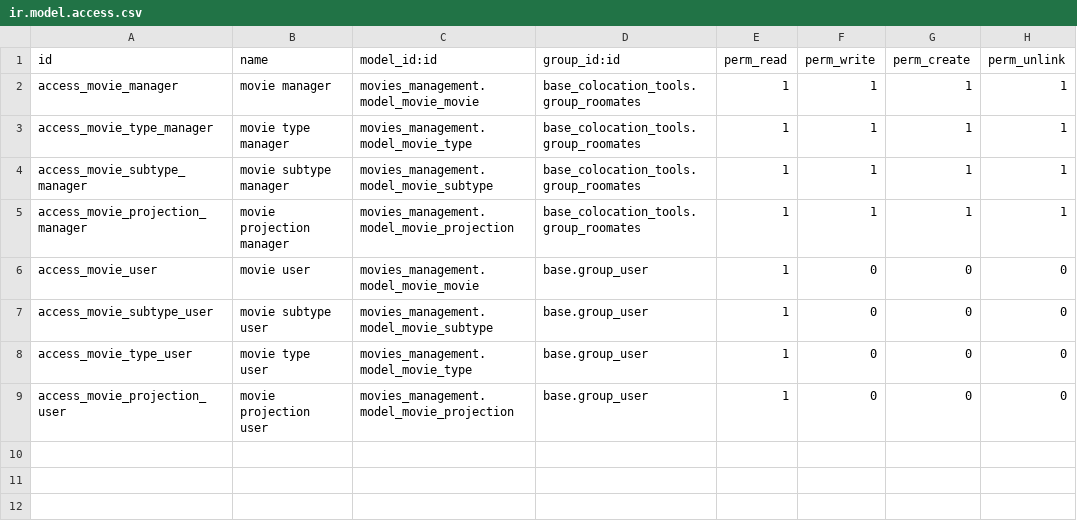
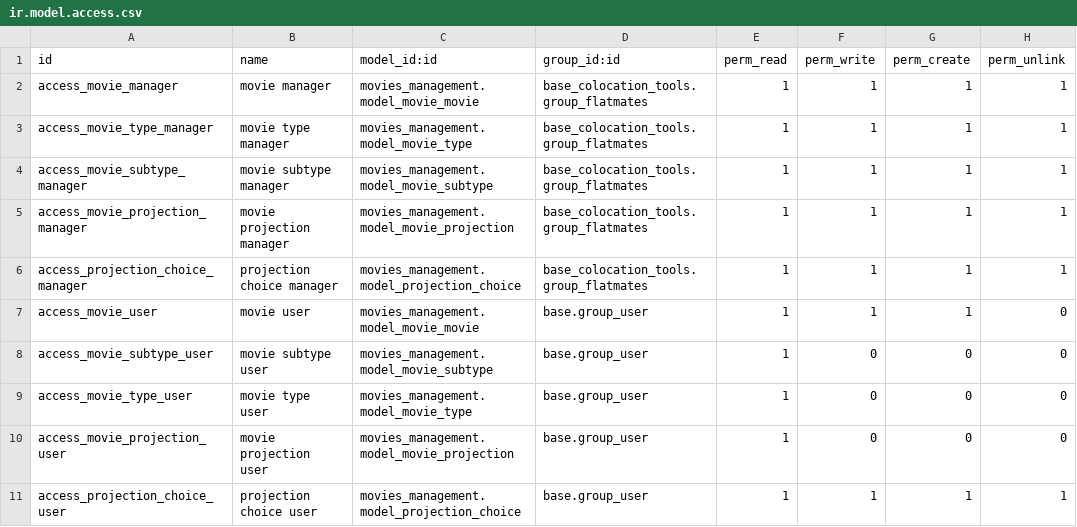
Before and after one commit to bguillot/eda, a CSV file: movies_management/security/ir.model.access.csv, drawn as a sheet.

Commit message:
[IMP] improve movie management

```diff
--- a/movies_management/security/ir.model.access.csv
+++ b/movies_management/security/ir.model.access.csv
@@ -1,7 +1,8 @@
 id,name,model_id:id,group_id:id,perm_read,perm_write,perm_create,perm_unlink
-access_movie_manager,movie manager,movies_management.model_movie_movie,base_colocation_tools.group_roomates,1,1,1,1
-access_movie_type_manager,movie type manager,movies_management.model_movie_type,base_colocation_tools.group_roomates,1,1,1,1
-access_movie_subtype_manager,movie subtype manager,movies_management.model_movie_subtype,base_colocation_tools.group_roomates,1,1,1,1
-access_movie_projection_manager,movie projection manager,movies_management.model_movie_projection,base_colocation_tools.group_roomates,1,1,1,1
-access_movie_user,movie user,movies_management.model_movie_movie,base.group_user,1,0,0,0
+access_movie_manager,movie manager,movies_management.model_movie_movie,base_colocation_tools.group_flatmates,1,1,1,1
+access_movie_type_manager,movie type manager,movies_management.model_movie_type,base_colocation_tools.group_flatmates,1,1,1,1
+access_movie_subtype_manager,movie subtype manager,movies_management.model_movie_subtype,base_colocation_tools.group_flatmates,1,1,1,1
+access_movie_projection_manager,movie projection manager,movies_management.model_movie_projection,base_colocation_tools.group_flatmates,1,1,1,1
+access_projection_choice_manager,projection choice manager,movies_management.model_projection_choice,base_colocation_tools.group_flatmates,1,1,1,1
+access_movie_user,movie user,movies_management.model_movie_movie,base.group_user,1,1,1,0
 access_movie_subtype_user,movie subtype user,movies_management.model_movie_subtype,base.group_user,1,0,0,0
@@ -9 +10,2 @@ access_movie_type_user,movie type user,movies_management.model_movie_type,base.g
 access_movie_projection_user,movie projection user,movies_management.model_movie_projection,base.group_user,1,0,0,0
+access_projection_choice_user,projection choice user,movies_management.model_projection_choice,base.group_user,1,1,1,1
```
Also changed, not shown: 8 other files.
